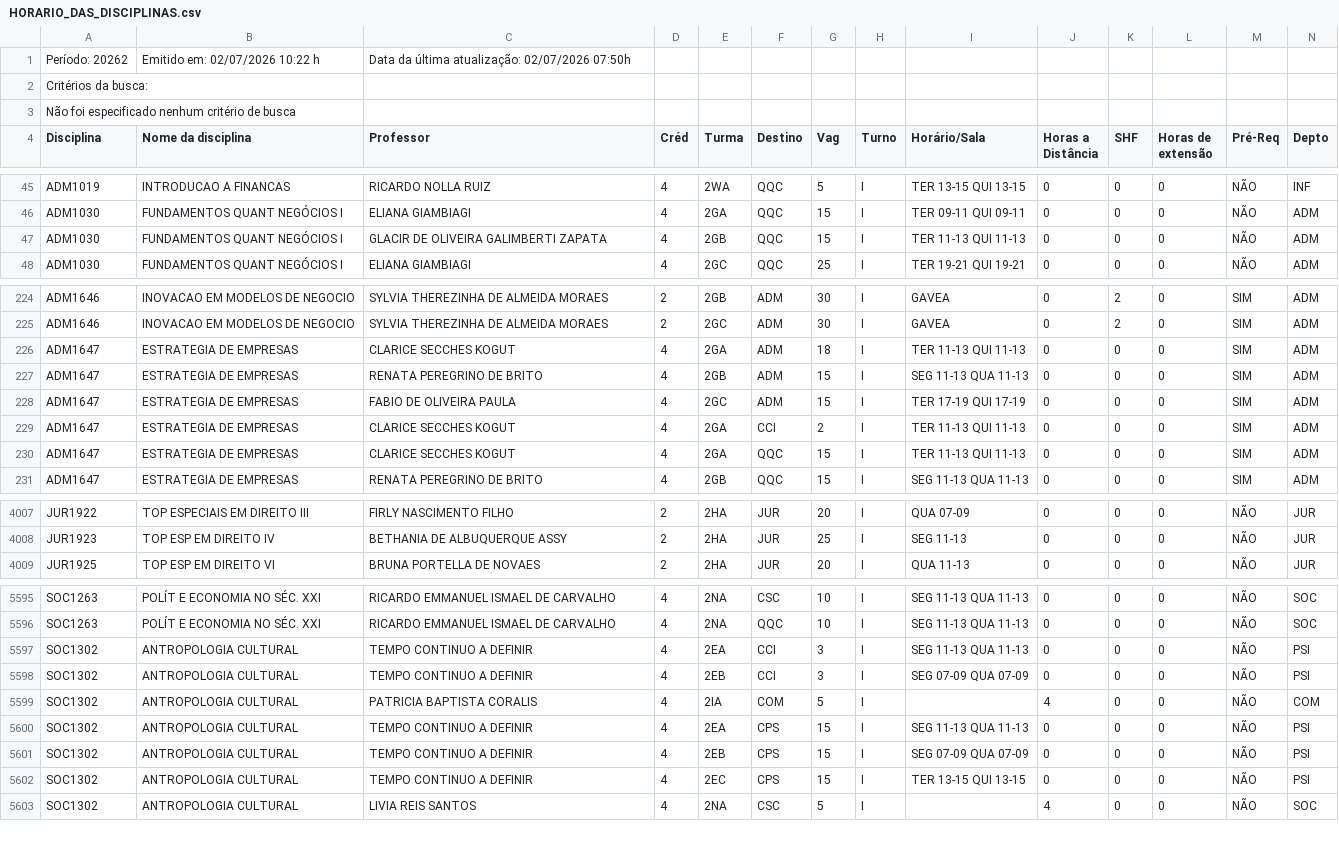
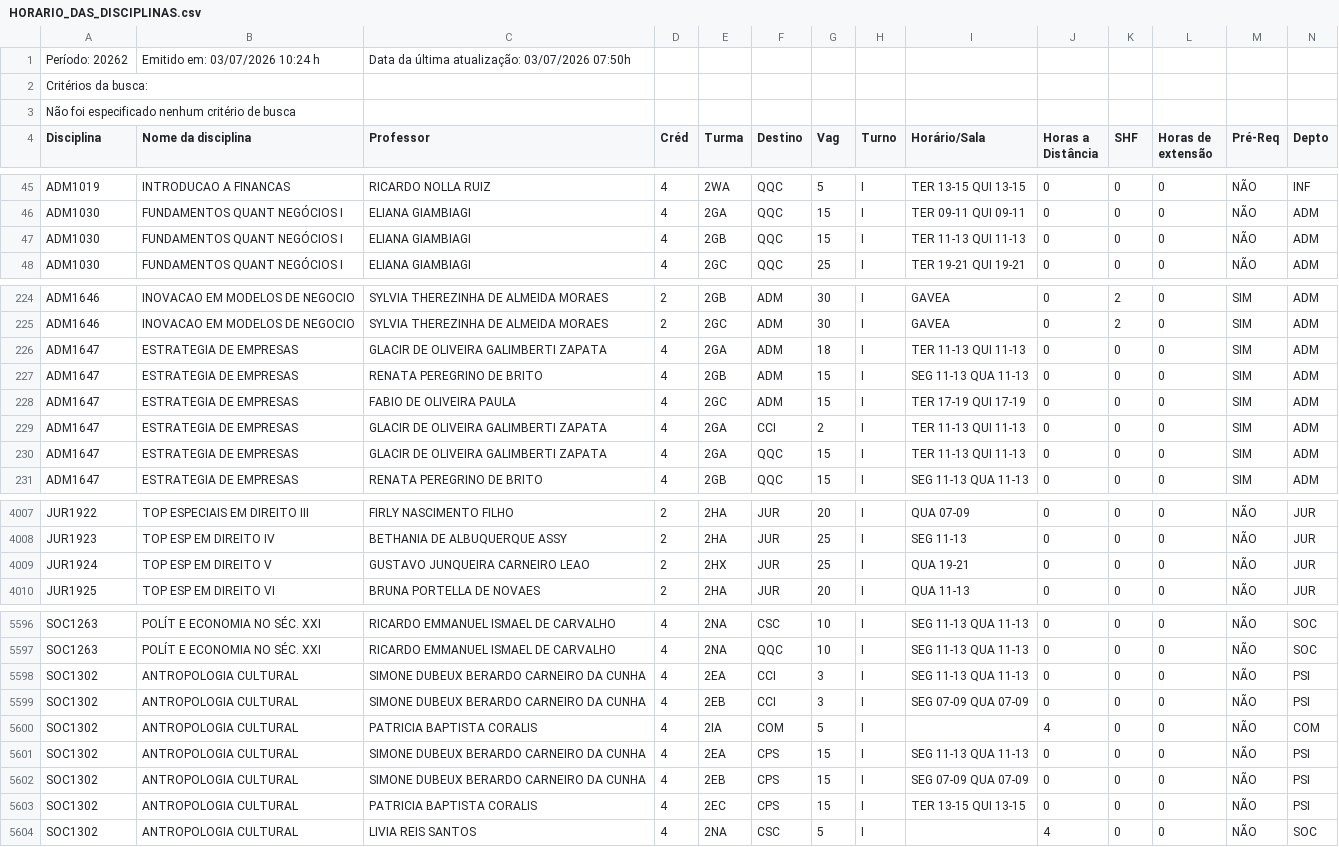
Before and after one commit to bentoemanuel/bentoemanuel.github.io, a CSV file: HORARIO_DAS_DISCIPLINAS.csv, drawn as a sheet; only a part is shown, gaps mark what is left out; the diff covers the shown part only.

```diff
--- a/HORARIO_DAS_DISCIPLINAS.csv
+++ b/HORARIO_DAS_DISCIPLINAS.csv
@@ -1,2 +1,2 @@
-Período: 20262;Emitido em: 02/07/2026 10:22 h; Data da última atualização: 02/07/2026 07:50h;
+Período: 20262;Emitido em: 03/07/2026 10:24 h; Data da última atualização: 03/07/2026 07:50h;
 Critérios da busca:
@@ -46,3 +46,3 @@ ADM1019; INTRODUCAO A FINANCAS ;RICARDO NOLLA RUIZ;4;2WA;QQC;5;I;TER 13-15   QUI
 ADM1030; FUNDAMENTOS QUANT NEGÓCIOS I ;ELIANA GIAMBIAGI;4;2GA;QQC;15;I;TER 09-11   QUI 09-11   ;0;0;0;NÃO;ADM;
-ADM1030; FUNDAMENTOS QUANT NEGÓCIOS I ;GLACIR DE OLIVEIRA GALIMBERTI ZAPATA;4;2GB;QQC;15;I;TER 11-13   QUI 11-13   ;0;0;0;NÃO;ADM;
+ADM1030; FUNDAMENTOS QUANT NEGÓCIOS I ;ELIANA GIAMBIAGI;4;2GB;QQC;15;I;TER 11-13   QUI 11-13   ;0;0;0;NÃO;ADM;
 ADM1030; FUNDAMENTOS QUANT NEGÓCIOS I ;ELIANA GIAMBIAGI;4;2GC;QQC;25;I;TER 19-21   QUI 19-21   ;0;0;0;NÃO;ADM;
@@ -225,7 +225,7 @@ ADM1646; INOVACAO EM MODELOS DE NEGOCIO ;SYLVIA THEREZINHA DE ALMEIDA MORAES;2;2
 ADM1646; INOVACAO EM MODELOS DE NEGOCIO ;SYLVIA THEREZINHA DE ALMEIDA MORAES;2;2GC;ADM;30;I;GAVEA;0;2;0; SIM ;ADM;
-ADM1647; ESTRATEGIA DE EMPRESAS ;CLARICE SECCHES KOGUT;4;2GA;ADM;18;I;TER 11-13   QUI 11-13   ;0;0;0; SIM ;ADM;
+ADM1647; ESTRATEGIA DE EMPRESAS ;GLACIR DE OLIVEIRA GALIMBERTI ZAPATA;4;2GA;ADM;18;I;TER 11-13   QUI 11-13   ;0;0;0; SIM ;ADM;
 ADM1647; ESTRATEGIA DE EMPRESAS ;RENATA PEREGRINO DE BRITO;4;2GB;ADM;15;I;SEG 11-13   QUA 11-13   ;0;0;0; SIM ;ADM;
 ADM1647; ESTRATEGIA DE EMPRESAS ;FABIO DE OLIVEIRA PAULA;4;2GC;ADM;15;I;TER 17-19   QUI 17-19   ;0;0;0; SIM ;ADM;
-ADM1647; ESTRATEGIA DE EMPRESAS ;CLARICE SECCHES KOGUT;4;2GA;CCI;2;I;TER 11-13   QUI 11-13   ;0;0;0; SIM ;ADM;
-ADM1647; ESTRATEGIA DE EMPRESAS ;CLARICE SECCHES KOGUT;4;2GA;QQC;15;I;TER 11-13   QUI 11-13   ;0;0;0; SIM ;ADM;
+ADM1647; ESTRATEGIA DE EMPRESAS ;GLACIR DE OLIVEIRA GALIMBERTI ZAPATA;4;2GA;CCI;2;I;TER 11-13   QUI 11-13   ;0;0;0; SIM ;ADM;
+ADM1647; ESTRATEGIA DE EMPRESAS ;GLACIR DE OLIVEIRA GALIMBERTI ZAPATA;4;2GA;QQC;15;I;TER 11-13   QUI 11-13   ;0;0;0; SIM ;ADM;
 ADM1647; ESTRATEGIA DE EMPRESAS ;RENATA PEREGRINO DE BRITO;4;2GB;QQC;15;I;SEG 11-13   QUA 11-13   ;0;0;0; SIM ;ADM;
@@ -4008,2 +4008,3 @@ JUR1922; TOP ESPECIAIS EM DIREITO III ;FIRLY NASCIMENTO FILHO;2;2HA;JUR;20;I;QUA
 JUR1923; TOP ESP EM DIREITO IV ;BETHANIA DE ALBUQUERQUE ASSY;2;2HA;JUR;25;I;SEG 11-13   ;0;0;0;NÃO;JUR;
+JUR1924; TOP ESP EM DIREITO V ;GUSTAVO JUNQUEIRA CARNEIRO LEAO;2;2HX;JUR;25;I;QUA 19-21   ;0;0;0;NÃO;JUR;
 JUR1925; TOP ESP EM DIREITO VI ;BRUNA PORTELLA DE NOVAES;2;2HA;JUR;20;I;QUA 11-13   ;0;0;0;NÃO;JUR;
@@ -5596,8 +5597,8 @@ SOC1263; POLÍT E ECONOMIA NO SÉC. XXI ;RICARDO EMMANUEL ISMAEL DE CARVALHO;4;2
 SOC1263; POLÍT E ECONOMIA NO SÉC. XXI ;RICARDO EMMANUEL ISMAEL DE CARVALHO;4;2NA;QQC;10;I;SEG 11-13   QUA 11-13   ;0;0;0;NÃO;SOC;
-SOC1302; ANTROPOLOGIA CULTURAL ;TEMPO CONTINUO A DEFINIR;4;2EA;CCI;3;I;SEG 11-13   QUA 11-13   ;0;0;0;NÃO;PSI;
-SOC1302; ANTROPOLOGIA CULTURAL ;TEMPO CONTINUO A DEFINIR;4;2EB;CCI;3;I;SEG 07-09   QUA 07-09   ;0;0;0;NÃO;PSI;
+SOC1302; ANTROPOLOGIA CULTURAL ;SIMONE DUBEUX BERARDO CARNEIRO DA CUNHA;4;2EA;CCI;3;I;SEG 11-13   QUA 11-13   ;0;0;0;NÃO;PSI;
+SOC1302; ANTROPOLOGIA CULTURAL ;SIMONE DUBEUX BERARDO CARNEIRO DA CUNHA;4;2EB;CCI;3;I;SEG 07-09   QUA 07-09   ;0;0;0;NÃO;PSI;
 SOC1302; ANTROPOLOGIA CULTURAL ;PATRICIA BAPTISTA CORALIS;4;2IA;COM;5;I; ;4;0;0;NÃO;COM;
-SOC1302; ANTROPOLOGIA CULTURAL ;TEMPO CONTINUO A DEFINIR;4;2EA;CPS;15;I;SEG 11-13   QUA 11-13   ;0;0;0;NÃO;PSI;
-SOC1302; ANTROPOLOGIA CULTURAL ;TEMPO CONTINUO A DEFINIR;4;2EB;CPS;15;I;SEG 07-09   QUA 07-09   ;0;0;0;NÃO;PSI;
-SOC1302; ANTROPOLOGIA CULTURAL ;TEMPO CONTINUO A DEFINIR;4;2EC;CPS;15;I;TER 13-15   QUI 13-15   ;0;0;0;NÃO;PSI;
+SOC1302; ANTROPOLOGIA CULTURAL ;SIMONE DUBEUX BERARDO CARNEIRO DA CUNHA;4;2EA;CPS;15;I;SEG 11-13   QUA 11-13   ;0;0;0;NÃO;PSI;
+SOC1302; ANTROPOLOGIA CULTURAL ;SIMONE DUBEUX BERARDO CARNEIRO DA CUNHA;4;2EB;CPS;15;I;SEG 07-09   QUA 07-09   ;0;0;0;NÃO;PSI;
+SOC1302; ANTROPOLOGIA CULTURAL ;PATRICIA BAPTISTA CORALIS;4;2EC;CPS;15;I;TER 13-15   QUI 13-15   ;0;0;0;NÃO;PSI;
 SOC1302; ANTROPOLOGIA CULTURAL ;LIVIA REIS SANTOS;4;2NA;CSC;5;I; ;4;0;0;NÃO;SOC;
```
Also changed, not shown: 6 edited cells elsewhere in this file.
